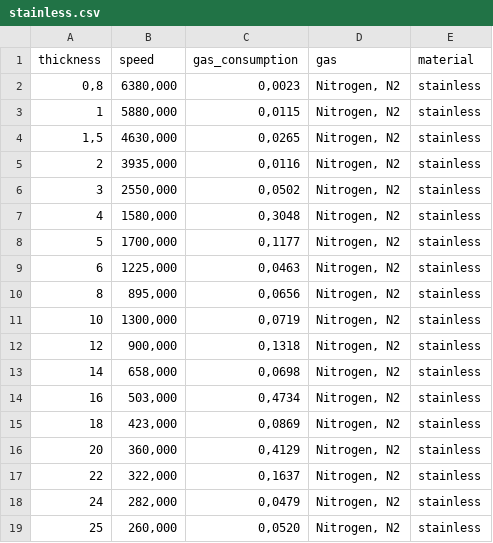
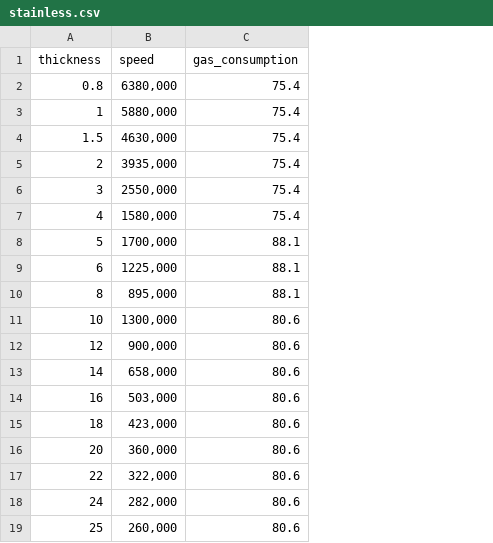
Before and after one commit to technolog2007/thermalCut, a CSV file: src/main/resources/stainless.csv, drawn as a sheet; removed rows and columns are numbered as before the commit, all else as after; the diff names each change by its address in the sheet, - before the commit and + after, or states it on an @@ line.

```diff
--- a/src/main/resources/stainless.csv
+++ b/src/main/resources/stainless.csv
-column D (gas), row 3: Nitrogen, N2; rows 5-19: all Nitrogen, N2
-column E (material), row 3: stainless; rows 5-19: all stainless
-row 2: 0,8 | 6380,000 | 0,0023 | Nitrogen, N2 | stainless
+row 2: 0.8 | 6380,000 | 75.4
-C3 (gas_consumption): 0,0115
+C3 (gas_consumption): 75.4
-row 4: 1,5 | 4630,000 | 0,0265 | Nitrogen, N2 | stainless
+row 4: 1.5 | 4630,000 | 75.4
-C5 (gas_consumption): 0,0116
+C5 (gas_consumption): 75.4
-C6 (gas_consumption): 0,0502
+C6 (gas_consumption): 75.4
-C7 (gas_consumption): 0,3048
+C7 (gas_consumption): 75.4
-C8 (gas_consumption): 0,1177
+C8 (gas_consumption): 88.1
-C9 (gas_consumption): 0,0463
+C9 (gas_consumption): 88.1
-C10 (gas_consumption): 0,0656
+C10 (gas_consumption): 88.1
-C11 (gas_consumption): 0,0719
+C11 (gas_consumption): 80.6
-C12 (gas_consumption): 0,1318
+C12 (gas_consumption): 80.6
-C13 (gas_consumption): 0,0698
+C13 (gas_consumption): 80.6
-C14 (gas_consumption): 0,4734
+C14 (gas_consumption): 80.6
-C15 (gas_consumption): 0,0869
+C15 (gas_consumption): 80.6
-C16 (gas_consumption): 0,4129
+C16 (gas_consumption): 80.6
-C17 (gas_consumption): 0,1637
+C17 (gas_consumption): 80.6
-C18 (gas_consumption): 0,0479
+C18 (gas_consumption): 80.6
-C19 (gas_consumption): 0,0520
+C19 (gas_consumption): 80.6
```
Also changed, not shown: src/main/resources/aluminum.csv, 4 other files.
